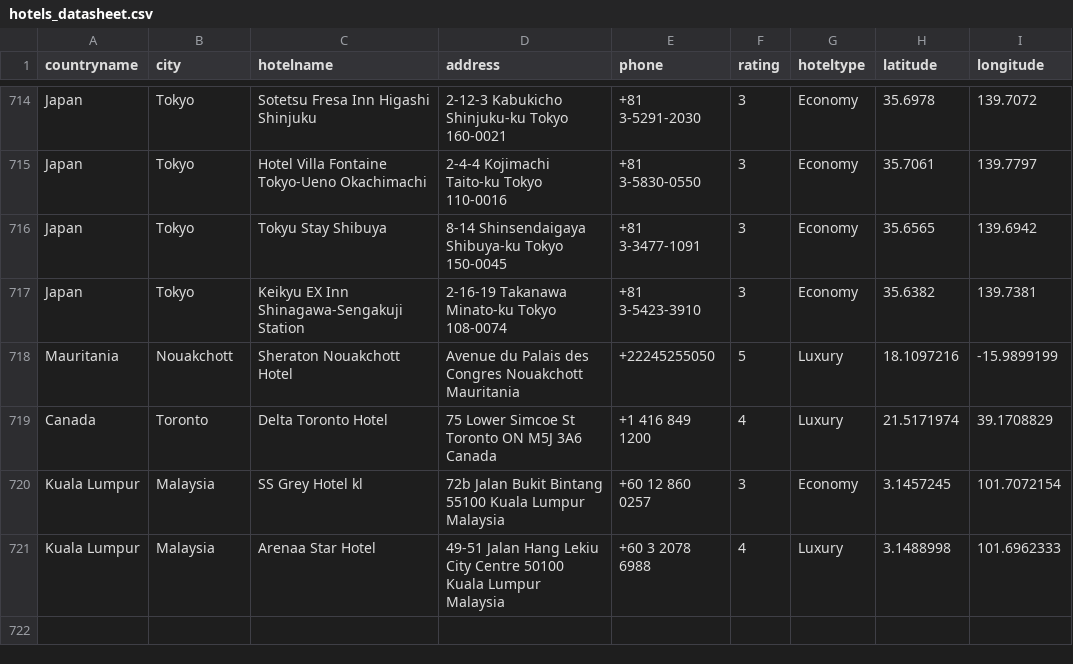
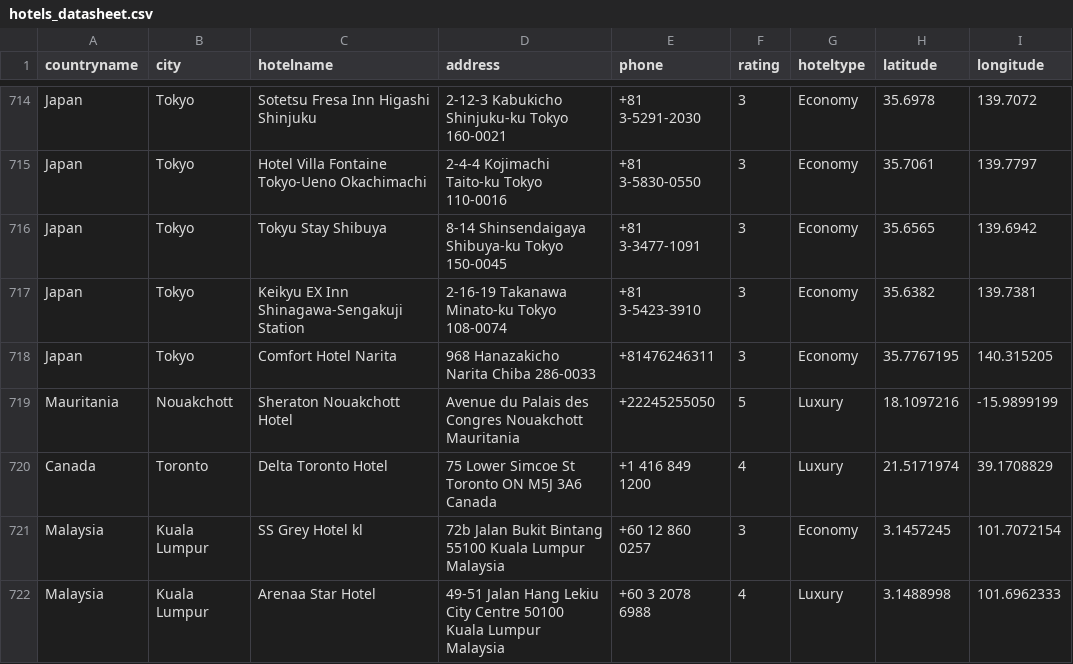
Before and after one commit to moodkhan87/dummybookings, a CSV file: hotels_datasheet.csv, drawn as a sheet; only a part is shown, gaps mark what is left out.

Commit message:
Update hotels LIST.csv

```diff
--- a/hotels_datasheet.csv
+++ b/hotels_datasheet.csv
@@ -717,5 +717,6 @@ Japan,Tokyo,Tokyu Stay Shibuya,8-14 Shinsendaigaya Shibuya-ku Tokyo 150-0045,+81
 Japan,Tokyo,Keikyu EX Inn Shinagawa-Sengakuji Station,2-16-19 Takanawa Minato-ku Tokyo 108-0074,+81 3-5423-3910,3,Economy,35.6382,139.7381
+Japan,Tokyo,Comfort Hotel Narita,968 Hanazakicho Narita Chiba 286-0033,+81476246311,3,Economy,35.7767195,140.315205
 Mauritania,Nouakchott,Sheraton Nouakchott Hotel,Avenue du Palais des Congres Nouakchott Mauritania,+22245255050,5,Luxury,18.1097216,-15.9899199
 Canada,Toronto,Delta Toronto Hotel,75 Lower Simcoe St Toronto ON M5J 3A6 Canada,+1 416 849 1200,4,Luxury,21.5171974,39.1708829
-Kuala Lumpur,Malaysia,SS Grey Hotel kl,72b Jalan Bukit Bintang 55100 Kuala Lumpur Malaysia,+60 12 860 0257,3,Economy,3.1457245,101.7072154
-Kuala Lumpur,Malaysia,Arenaa Star Hotel,49-51 Jalan Hang Lekiu City Centre 50100 Kuala Lumpur Malaysia,+60 3 2078 6988,4,Luxury,3.1488998,101.6962333
+Malaysia,Kuala Lumpur,SS Grey Hotel kl,72b Jalan Bukit Bintang 55100 Kuala Lumpur Malaysia,+60 12 860 0257,3,Economy,3.1457245,101.7072154
+Malaysia,Kuala Lumpur,Arenaa Star Hotel,49-51 Jalan Hang Lekiu City Centre 50100 Kuala Lumpur Malaysia,+60 3 2078 6988,4,Luxury,3.1488998,101.6962333
```
